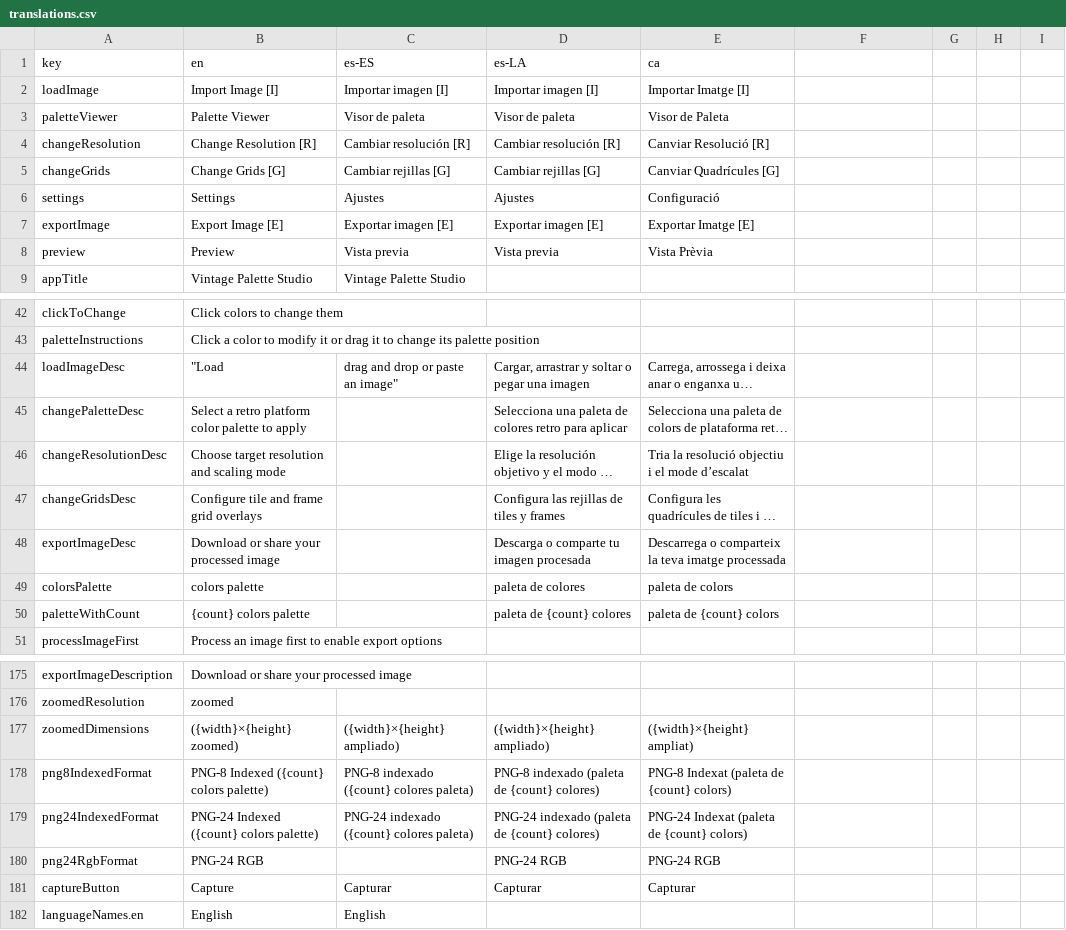
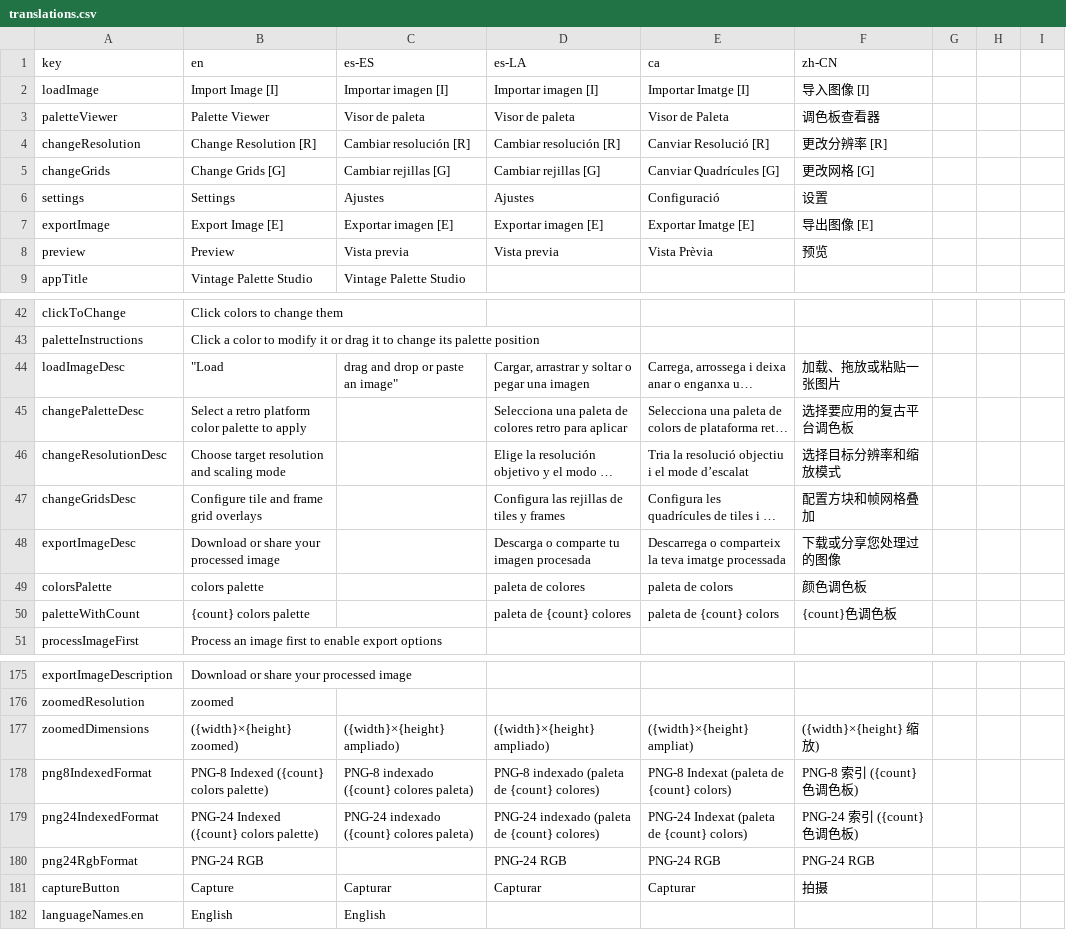
Before and after one commit to Anarkade/deliaxe-paint, a CSV file: src/locales/translations.csv, drawn as a sheet; only a part is shown, gaps mark what is left out; long unchanged cells end in …; the diff covers the shown part only; the diff names each change by its address in the sheet, - before the commit and + after, or states it on an @@ line.

```diff
--- a/src/locales/translations.csv
+++ b/src/locales/translations.csv
-F1: (empty)
+F1: zh-CN
-F2 (zh-CN): (empty)
+F2 (zh-CN): 导入图像 [I]
-F3 (zh-CN): (empty)
+F3 (zh-CN): 调色板查看器
-F4 (zh-CN): (empty)
+F4 (zh-CN): 更改分辨率 [R]
-F5 (zh-CN): (empty)
+F5 (zh-CN): 更改网格 [G]
-F6 (zh-CN): (empty)
+F6 (zh-CN): 设置
-F7 (zh-CN): (empty)
+F7 (zh-CN): 导出图像 [E]
-F8 (zh-CN): (empty)
+F8 (zh-CN): 预览
-F44 (zh-CN): (empty)
+F44 (zh-CN): 加载、拖放或粘贴一张图片
-F45 (zh-CN): (empty)
+F45 (zh-CN): 选择要应用的复古平台调色板
-F46 (zh-CN): (empty)
+F46 (zh-CN): 选择目标分辨率和缩放模式
-F47 (zh-CN): (empty)
+F47 (zh-CN): 配置方块和帧网格叠加
-F48 (zh-CN): (empty)
+F48 (zh-CN): 下载或分享您处理过的图像
-F49 (zh-CN): (empty)
+F49 (zh-CN): 颜色调色板
-F50 (zh-CN): (empty)
+F50 (zh-CN): {count}色调色板
-F177 (zh-CN): (empty)
+F177 (zh-CN): ({width}×{height} 缩放)
-F178 (zh-CN): (empty)
+F178 (zh-CN): PNG-8 索引 ({count}色调色板)
-F179 (zh-CN): (empty)
+F179 (zh-CN): PNG-24 索引 ({count}色调色板)
-F180 (zh-CN): (empty)
+F180 (zh-CN): PNG-24 RGB
-F181 (zh-CN): (empty)
+F181 (zh-CN): 拍摄
```
Also changed, not shown: 13 edited cells elsewhere in this file, 1 other file.
